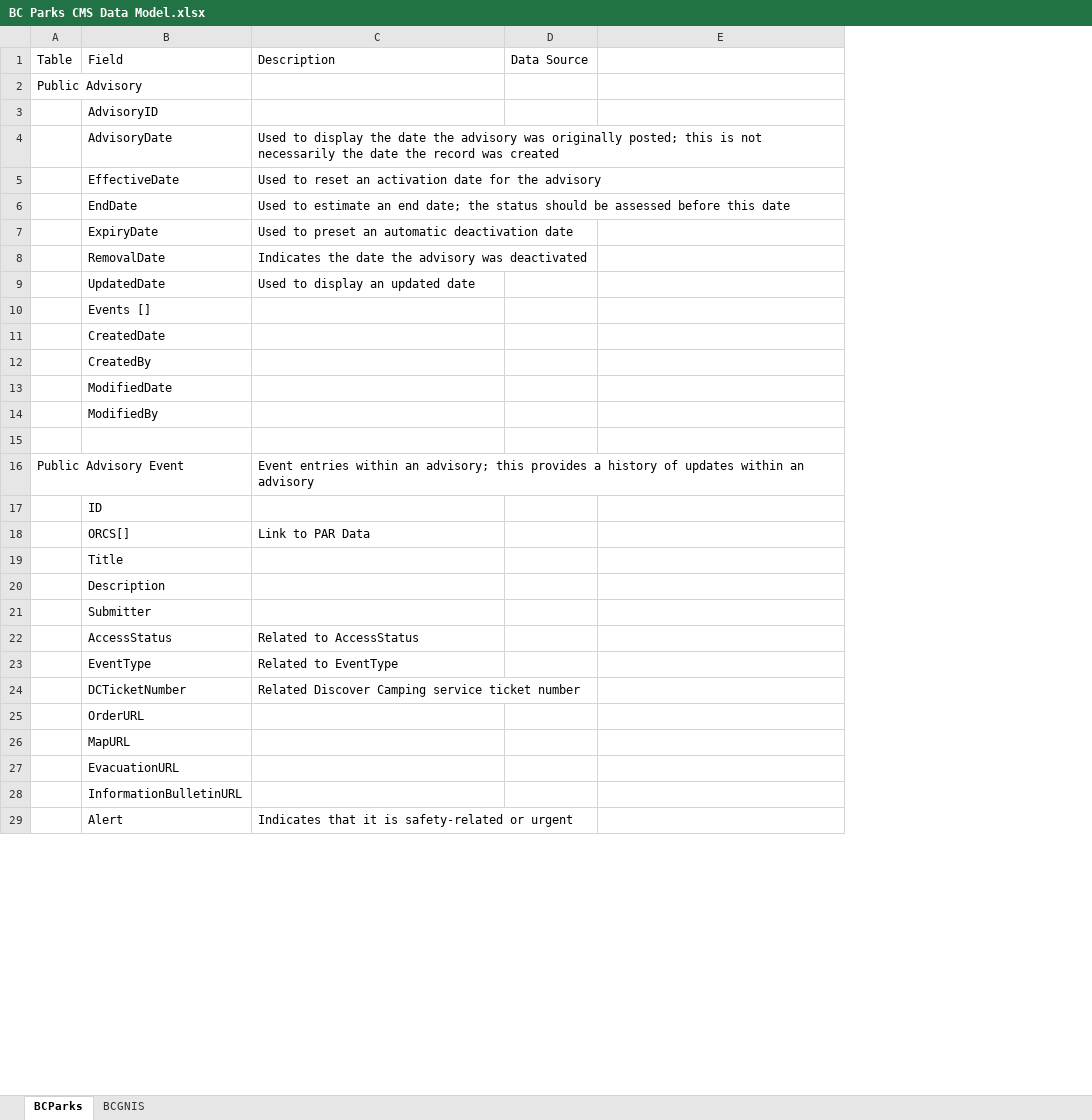
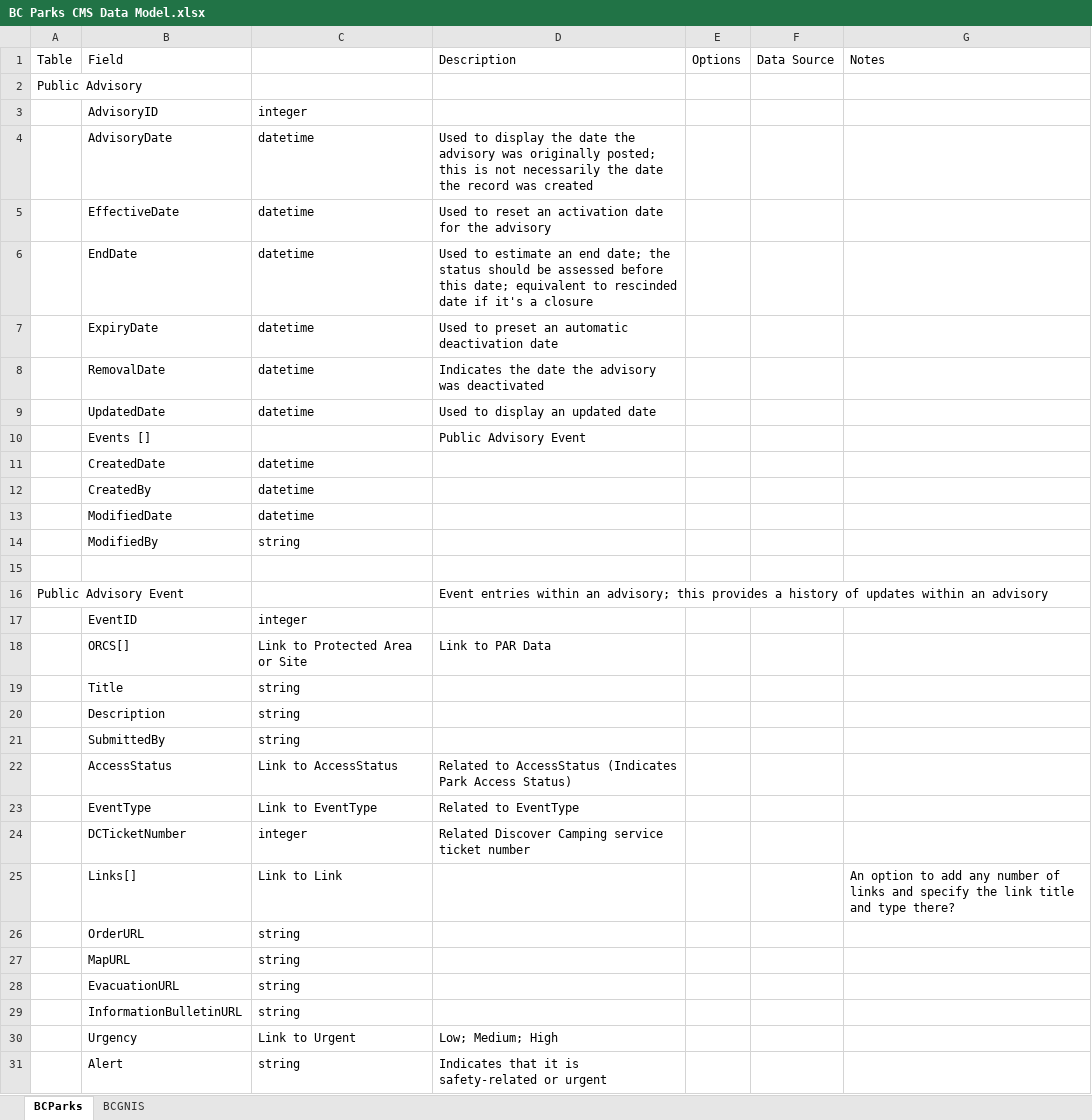
Before and after one commit to bcgov/bcparks.ca, an Excel workbook: docs/BC Parks CMS Data Model.xlsx, sheet BCParks, drawn as a sheet; only a part is shown; values as stored, in another font and other column widths than the file's, no cell formats; addresses are those after the commit; the diff covers the shown part only; the diff names each change by its address in the sheet, - before the commit and + after, or states it on an @@ line.

Commit message:
Update BC Parks CMS Data Model.xlsx
Updated data model Excel file based on discussions with Rob/Siva

```diff
--- a/docs/BC Parks CMS Data Model.xlsx (sheet BCParks)
+++ b/docs/BC Parks CMS Data Model.xlsx (sheet BCParks)
+column C, rows 3-24: integer | datetime | datetime | datetime | datetime | datetime | datetime |  | datetime | datetime | datetime | string |  |  | integer | Link to Protected Area or Site | string | string | string | Link to AccessStatus | Link to EventType | integer; rows 26-29: all string; row 31: string
+column E (Options), empty
-G1: (empty)
+G1: Notes
-D6 (Description): …before this date
+D6 (Description): …before this date; equivalent to rescinded date if it's a closure
-D10 (Description): (empty)
+D10 (Description): Public Advisory Event
-B17 (Field): ID
+B17 (Field): EventID
-B21 (Field): Submitter
+B21 (Field): SubmittedBy
-D22 (Description): Related to AccessStatus
+D22 (Description): Related to AccessStatus (Indicates Park Access Status)
+row 25:  | Links[] | Link to Link |  |  |  | An option to add any number of links and specify the link title and type there?
+row 30:  | Urgency | Link to Urgent | Low; Medium; High
```
Also changed, not shown: 24 added rows, 9 removed rows and 7 edited cells elsewhere in this sheet, cell formats.
